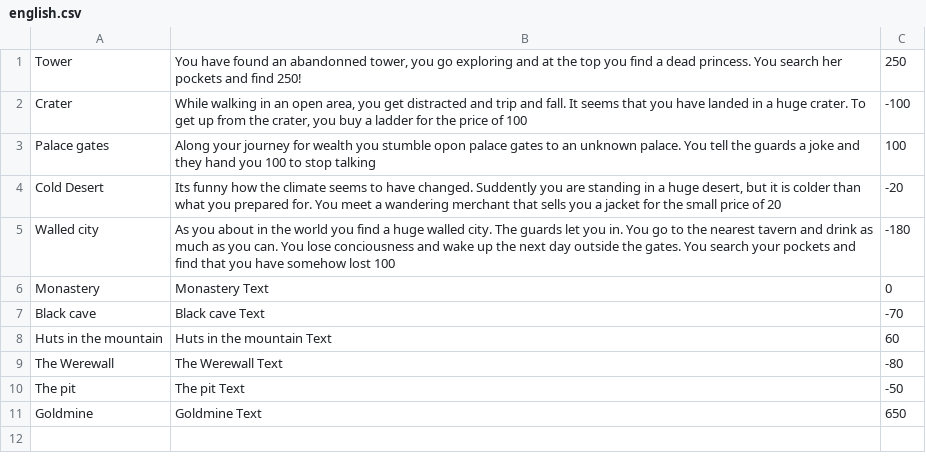
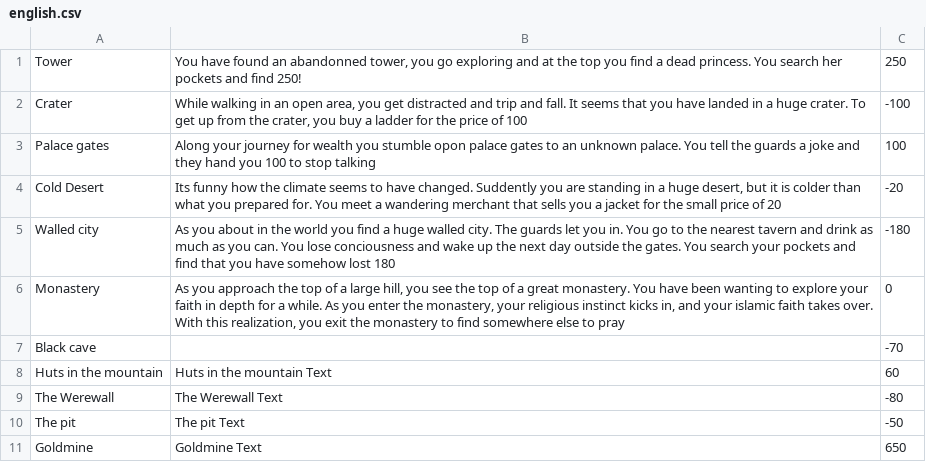
Before and after one commit to adel051700/G07_CDIO-2, a CSV file: english.csv, drawn as a sheet.

Commit message:
Added more stories

```diff
--- a/english.csv
+++ b/english.csv
@@ -4,5 +4,5 @@ Palace gates;Along your journey for wealth you stumble opon palace gates to an u
 Cold Desert;Its funny how the climate seems to have changed. Suddently you are standing in a huge desert, but it is colder than what you prepared for. You meet a wandering merchant that sells you a jacket for the small price of 20;-20
-Walled city;As you about in the world you find a huge walled city. The guards let you in. You go to the nearest tavern and drink as much as you can. You lose conciousness and wake up the next day outside the gates. You search your pockets and find that you have somehow lost 100;-180
-Monastery;Monastery Text;0
-Black cave;Black cave Text;-70
+Walled city;As you about in the world you find a huge walled city. The guards let you in. You go to the nearest tavern and drink as much as you can. You lose conciousness and wake up the next day outside the gates. You search your pockets and find that you have somehow lost 180;-180
+Monastery;As you approach the top of a large hill, you see the top of a great monastery. You have been wanting to explore your faith in depth for a while. As you enter the monastery, your religious instinct kicks in, and your islamic faith takes over. With this realization, you exit the monastery to find somewhere else to pray;0
+Black cave;;-70
 Huts in the mountain;Huts in the mountain Text;60
```
